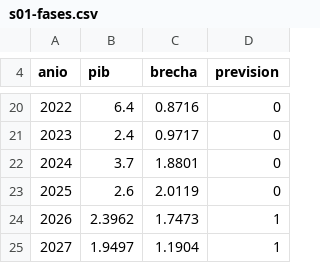
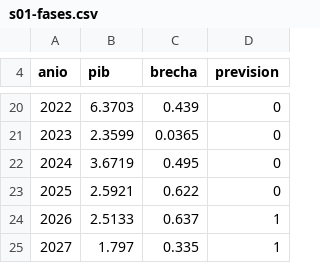
Before and after one commit to vgutierrezmarcos/victorgutierrezmarcos.github.io, a CSV file: oposicion/temario/fuentes/1D01/examen-espana/solucion/datos/s01-fases.csv, drawn as a sheet; only a part is shown, gaps mark what is left out; the diff covers the shown part only.

```diff
--- a/oposicion/temario/fuentes/1D01/examen-espana/solucion/datos/s01-fases.csv
+++ b/oposicion/temario/fuentes/1D01/examen-espana/solucion/datos/s01-fases.csv
@@ -20,6 +20,6 @@ anio,pib,brecha,prevision
-2022,6.4,0.8716,0
-2023,2.4,0.9717,0
-2024,3.7,1.8801,0
-2025,2.6,2.0119,0
-2026,2.3962,1.7473,1
-2027,1.9497,1.1904,1
+2022,6.3703,0.439,0
+2023,2.3599,0.0365,0
+2024,3.6719,0.495,0
+2025,2.5921,0.622,0
+2026,2.5133,0.637,1
+2027,1.797,0.335,1
```
Also changed, not shown: 1 added row, 1 removed row and 30 edited cells elsewhere in this file, oposicion/temario/fuentes/1D01/examen-espana/solucion/datos/s03-okun.csv, oposicion/temario/fuentes/1D01/examen-espana/solucion/datos/s05-saldos.csv, 34 other files.
